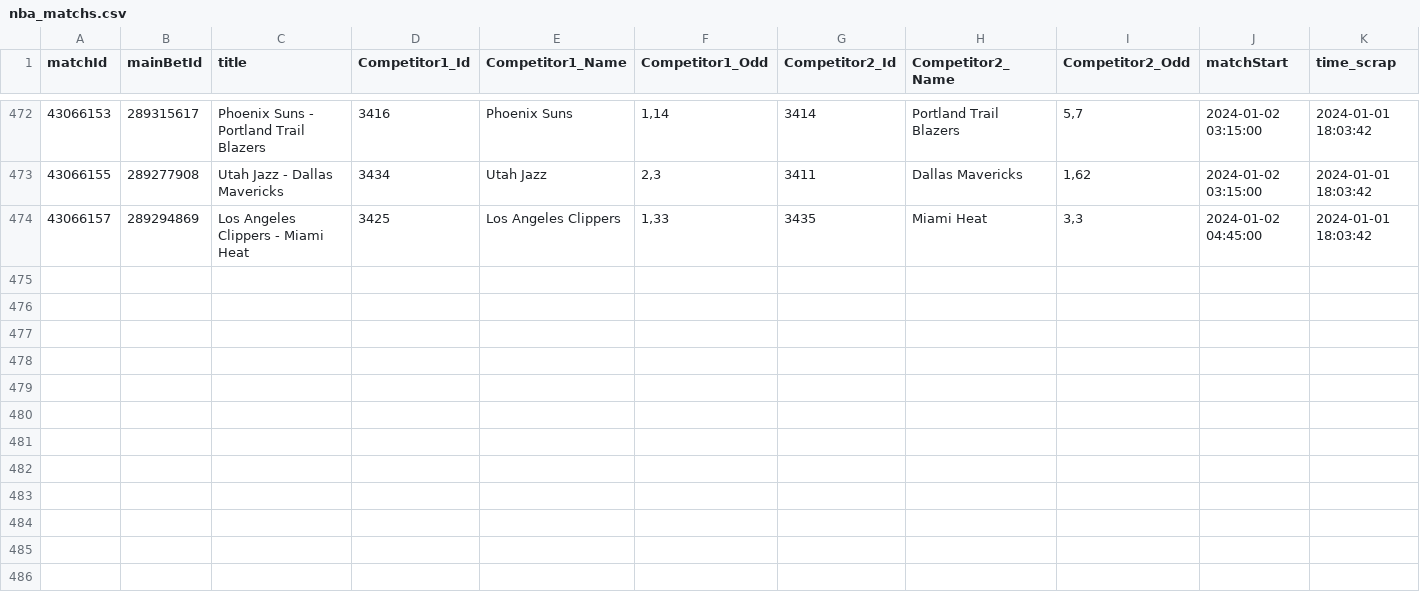
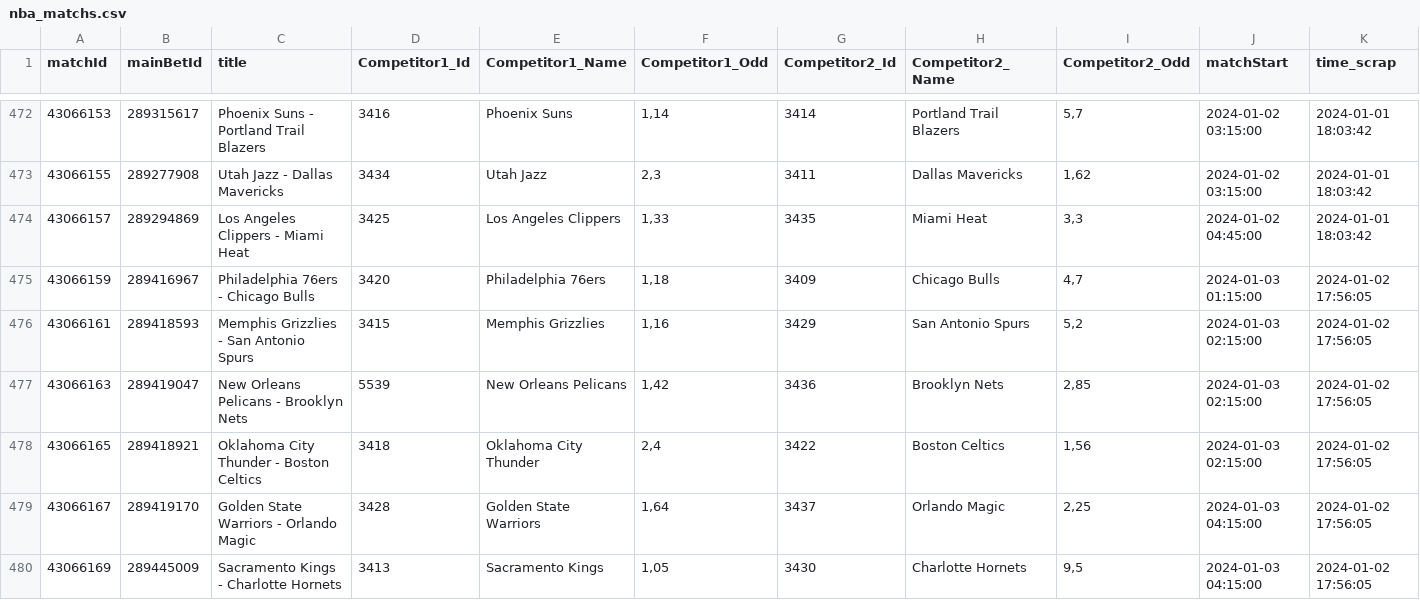
Before and after one commit to Alexis-vs/winaRaque, a CSV file: inst/extdata/nba_matchs.csv, drawn as a sheet; only a part is shown, gaps mark what is left out; the diff names each change by its address in the sheet, - before the commit and + after, or states it on an @@ line.

Commit message:
Add nba matchs in data

```diff
--- a/inst/extdata/nba_matchs.csv
+++ b/inst/extdata/nba_matchs.csv
+row 475: 43066159 | 289416967 | Philadelphia 76ers - Chicago Bulls | 3420 | Philadelphia 76ers | 1,18 | 3409 | Chicago Bulls | 4,7 | 2024-01-03 01:15:00 | 2024-01-02 17:56:05
+row 476: 43066161 | 289418593 | Memphis Grizzlies - San Antonio Spurs | 3415 | Memphis Grizzlies | 1,16 | 3429 | San Antonio Spurs | 5,2 | 2024-01-03 02:15:00 | 2024-01-02 17:56:05
+row 477: 43066163 | 289419047 | New Orleans Pelicans - Brooklyn Nets | 5539 | New Orleans Pelicans | 1,42 | 3436 | Brooklyn Nets | 2,85 | 2024-01-03 02:15:00 | 2024-01-02 17:56:05
+row 478: 43066165 | 289418921 | Oklahoma City Thunder - Boston Celtics | 3418 | Oklahoma City Thunder | 2,4 | 3422 | Boston Celtics | 1,56 | 2024-01-03 02:15:00 | 2024-01-02 17:56:05
+row 479: 43066167 | 289419170 | Golden State Warriors - Orlando Magic | 3428 | Golden State Warriors | 1,64 | 3437 | Orlando Magic | 2,25 | 2024-01-03 04:15:00 | 2024-01-02 17:56:05
+row 480: 43066169 | 289445009 | Sacramento Kings - Charlotte Hornets | 3413 | Sacramento Kings | 1,05 | 3430 | Charlotte Hornets | 9,5 | 2024-01-03 04:15:00 | 2024-01-02 17:56:05
```
